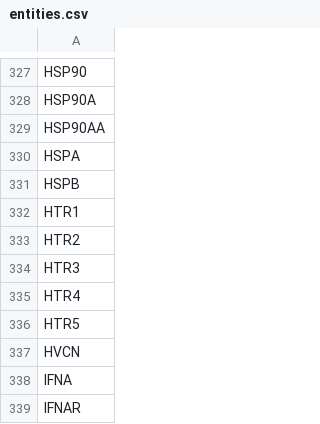
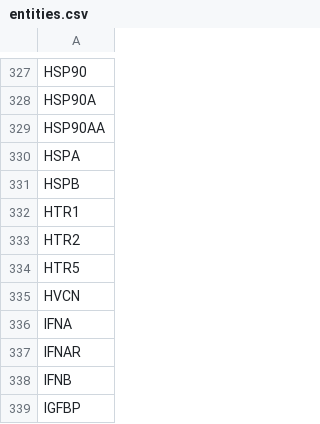
Before and after one commit to johnbachman/famplex, a CSV file: entities.csv, drawn as a sheet; only a part is shown, gaps mark what is left out; the shorter side is filled out with more unchanged rows; the diff names each change by its address in the sheet, - before the commit and + after, or states it on an @@ line.

```diff
--- a/entities.csv
+++ b/entities.csv
-row 334: HTR3
-row 335: HTR4
```
Also changed, not shown: relations.csv.
